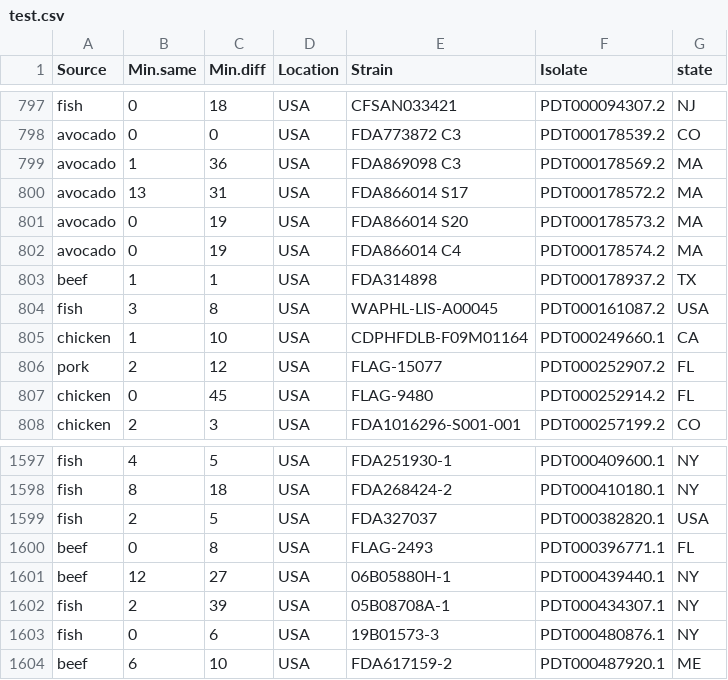
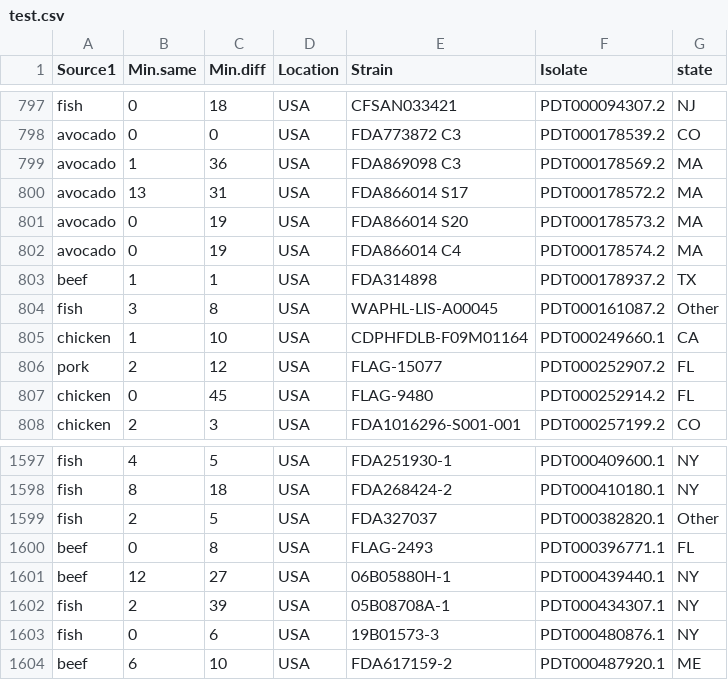
Before and after one commit to okutse/foodborne_diseases, a CSV file: data/test.csv, drawn as a sheet; only a part is shown, gaps mark what is left out; the diff covers the shown part only.

```diff
--- a/data/test.csv
+++ b/data/test.csv
@@ -1 +1 @@
-"Source","Min.same","Min.diff","Location","Strain","Isolate","state"
+"Source1","Min.same","Min.diff","Location","Strain","Isolate","state"
@@ -803,3 +803,3 @@
 "beef",1,1,"USA","FDA314898","PDT000178937.2","TX"
-"fish",3,8,"USA","WAPHL-LIS-A00045","PDT000161087.2","USA"
+"fish",3,8,"USA","WAPHL-LIS-A00045","PDT000161087.2","Other"
 "chicken",1,10,"USA","CDPHFDLB-F09M01164","PDT000249660.1","CA"
@@ -1598,3 +1598,3 @@
 "fish",8,18,"USA","FDA268424-2","PDT000410180.1","NY"
-"fish",2,5,"USA","FDA327037","PDT000382820.1","USA"
+"fish",2,5,"USA","FDA327037","PDT000382820.1","Other"
 "beef",0,8,"USA","FLAG-2493","PDT000396771.1","FL"
```
Also changed, not shown: 15 edited cells elsewhere in this file, data/final_df.csv, data/train.csv, 4 other files.
